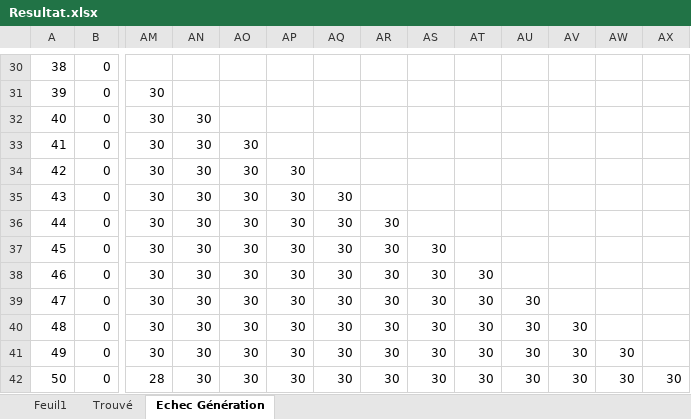
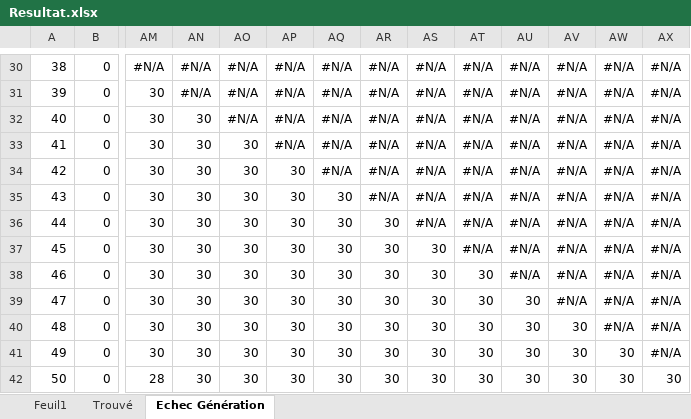
Before and after one commit to Fieldrain/K-Queens, an Excel workbook: Resultat.xlsx, sheet Echec Génération, drawn as a sheet; only a part is shown, gaps mark what is left out; values as stored, in another font and other column widths than the file's, no borders; charts and pictures and conditional formats not drawn; the diff covers the shown part only; the diff names each change by its address in the sheet, - before the commit and + after, or states it on an @@ line.

```diff
--- a/Resultat.xlsx (sheet Echec Génération)
+++ b/Resultat.xlsx (sheet Echec Génération)
-AM30: (empty)
+AM30: #N/A
-AN30:AN31: (empty)
+AN30:AN31: #N/A
-AO30:AO32: (empty)
+AO30:AO32: #N/A
-AP30:AP33: (empty)
+AP30:AP33: #N/A
-AQ30:AQ34: (empty)
+AQ30:AQ34: #N/A
-AR30:AR35: (empty)
+AR30:AR35: #N/A
-AS30:AS36: (empty)
+AS30:AS36: #N/A
-AT30:AT37: (empty)
+AT30:AT37: #N/A
-AU30:AU38: (empty)
+AU30:AU38: #N/A
-AV30:AV39: (empty)
+AV30:AV39: #N/A
-AW30:AW40: (empty)
+AW30:AW40: #N/A
-AX30:AX41: (empty)
+AX30:AX41: #N/A
```
Also changed, not shown: 742 edited cells elsewhere in this sheet, sheet Trouvé, charts or pictures.
